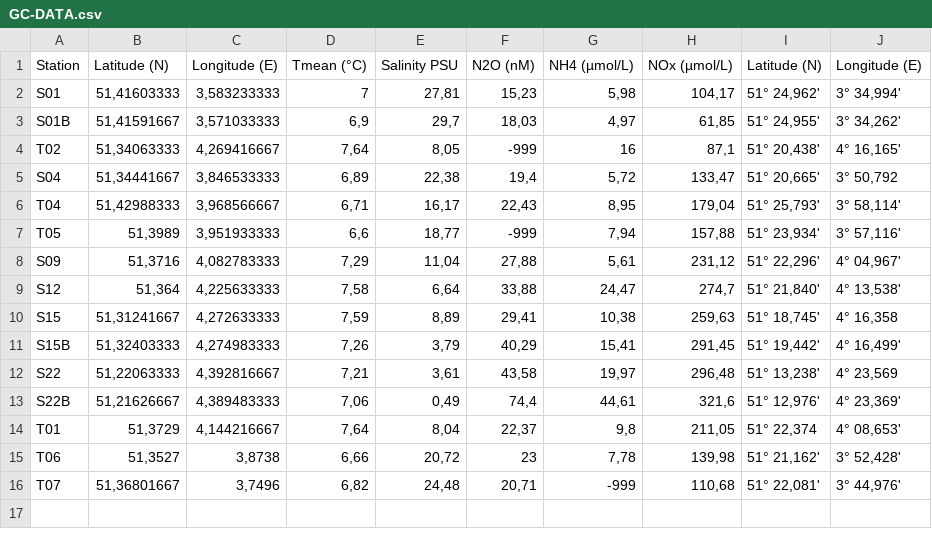
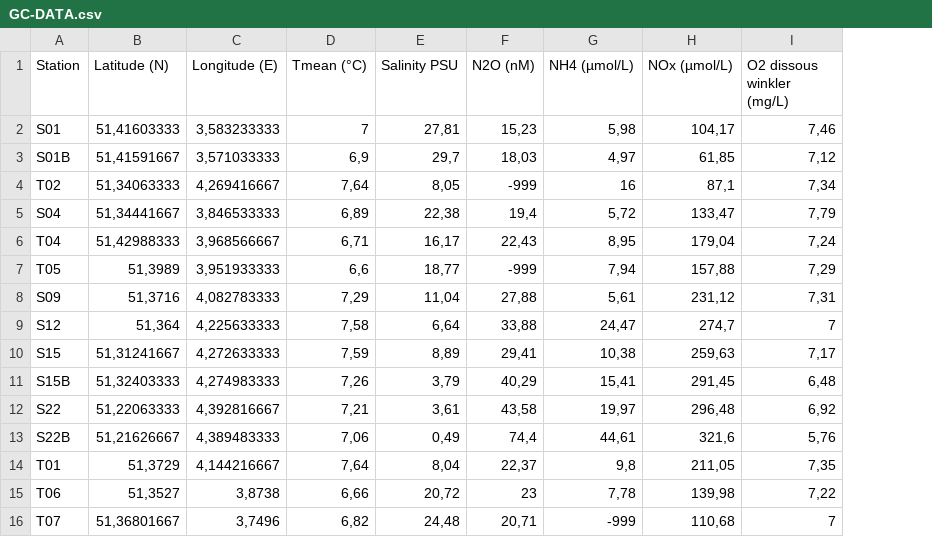
Before and after one commit to jgovoort/PlanktonOfSchelde, a CSV file: data/GC-DATA.csv, drawn as a sheet; removed rows and columns are numbered as before the commit, all else as after; the diff names each change by its address in the sheet, - before the commit and + after, or states it on an @@ line.

```diff
--- a/data/GC-DATA.csv
+++ b/data/GC-DATA.csv
-column I (Latitude (N)), rows 2-16: 51° 24,962' | 51° 24,955' | 51° 20,438' | 51° 20,665' | 51° 25,793' | 51° 23,934' | 51° 22,296' | 51° 21,840' | 51° 18,745' | 51° 19,442' | 51° 13,238' | 51° 12,976' | 51° 22,374 | 51° 21,162' | 51° 22,081'
-column J (Longitude (E)), rows 2-16: 3° 34,994' | 3° 34,262' | 4° 16,165' | 3° 50,792 | 3° 58,114' | 3° 57,116' | 4° 04,967' | 4° 13,538' | 4° 16,358 | 4° 16,499' | 4° 23,569 | 4° 23,369' | 4° 08,653' | 3° 52,428' | 3° 44,976'
+column I (O2 dissous winkler (mg/L)), rows 2-16: 7,46 | 7,12 | 7,34 | 7,79 | 7,24 | 7,29 | 7,31 | 7 | 7,17 | 6,48 | 6,92 | 5,76 | 7,35 | 7,22 | 7
```
Also changed, not shown: 1 other file.
